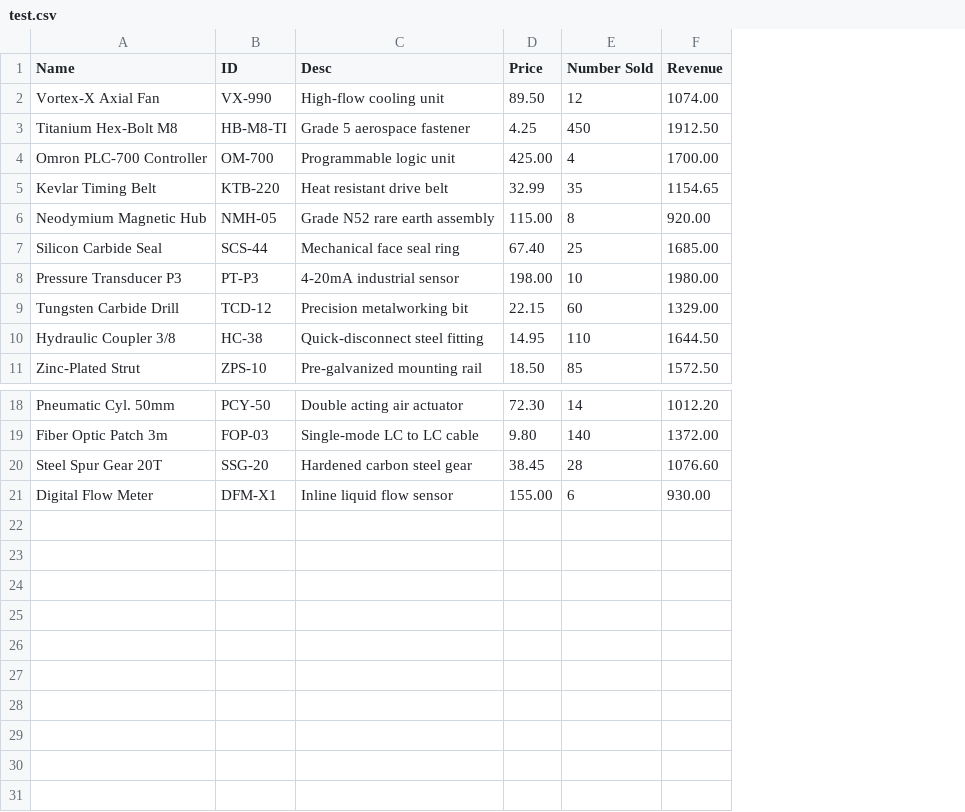
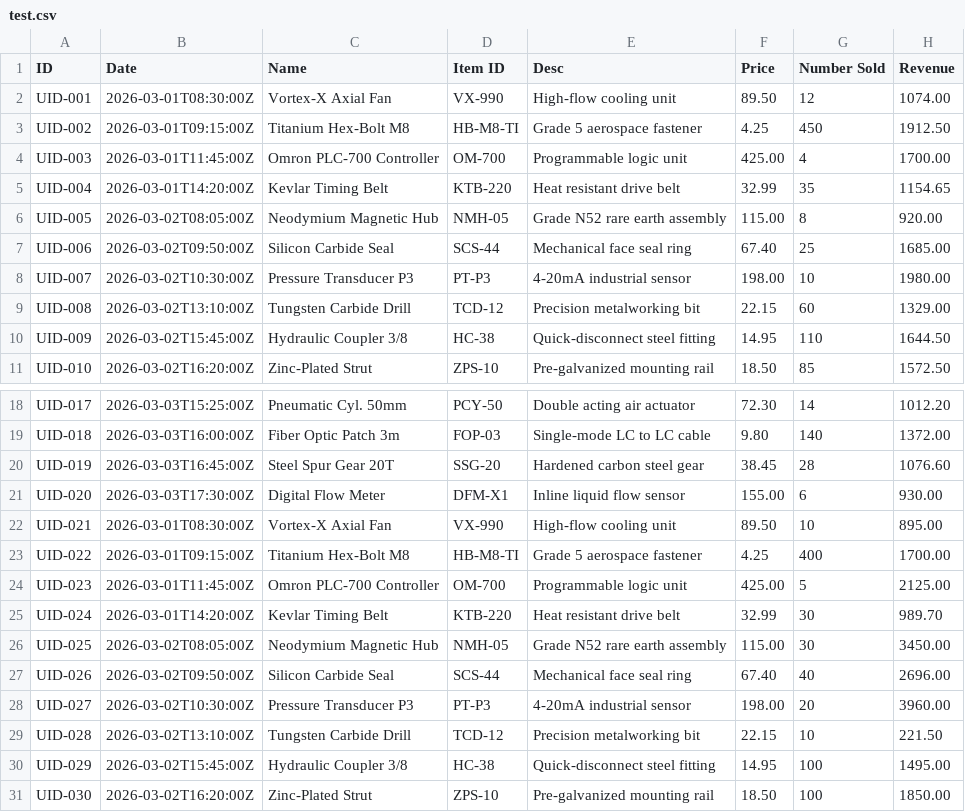
Before and after one commit to tmooney84/csv-sitrep-cli-qwasar, a CSV file: test.csv, drawn as a sheet; only a part is shown, gaps mark what is left out; addresses are those after the commit; the diff names each change by its address in the sheet, - before the commit and + after, or states it on an @@ line.

```diff
--- a/test.csv
+++ b/test.csv
+column A (ID), rows 2-11: UID-001 | UID-002 | UID-003 | UID-004 | UID-005 | UID-006 | UID-007 | UID-008 | UID-009 | UID-010; rows 18-21: UID-017 | UID-018 | UID-019 | UID-020
+column B (Date), rows 2-11: 2026-03-01T08:30:00Z | 2026-03-01T09:15:00Z | 2026-03-01T11:45:00Z | 2026-03-01T14:20:00Z | 2026-03-02T08:05:00Z | 2026-03-02T09:50:00Z | 2026-03-02T10:30:00Z | 2026-03-02T13:10:00Z | 2026-03-02T15:45:00Z | 2026-03-02T16:20:00Z; rows 18-21: 2026-03-03T15:25:00Z | 2026-03-03T16:00:00Z | 2026-03-03T16:45:00Z | 2026-03-03T17:30:00Z
-D1: ID
+D1: Item ID
+row 22: UID-021 | 2026-03-01T08:30:00Z | Vortex-X Axial Fan | VX-990 | High-flow cooling unit | 89.50 | 10 | 895.00
+row 23: UID-022 | 2026-03-01T09:15:00Z | Titanium Hex-Bolt M8 | HB-M8-TI | Grade 5 aerospace fastener | 4.25 | 400 | 1700.00
+row 24: UID-023 | 2026-03-01T11:45:00Z | Omron PLC-700 Controller | OM-700 | Programmable logic unit | 425.00 | 5 | 2125.00
+row 25: UID-024 | 2026-03-01T14:20:00Z | Kevlar Timing Belt | KTB-220 | Heat resistant drive belt | 32.99 | 30 | 989.70
+row 26: UID-025 | 2026-03-02T08:05:00Z | Neodymium Magnetic Hub | NMH-05 | Grade N52 rare earth assembly | 115.00 | 30 | 3450.00
+row 27: UID-026 | 2026-03-02T09:50:00Z | Silicon Carbide Seal | SCS-44 | Mechanical face seal ring | 67.40 | 40 | 2696.00
+row 28: UID-027 | 2026-03-02T10:30:00Z | Pressure Transducer P3 | PT-P3 | 4-20mA industrial sensor | 198.00 | 20 | 3960.00
+row 29: UID-028 | 2026-03-02T13:10:00Z | Tungsten Carbide Drill | TCD-12 | Precision metalworking bit | 22.15 | 10 | 221.50
+row 30: UID-029 | 2026-03-02T15:45:00Z | Hydraulic Coupler 3/8 | HC-38 | Quick-disconnect steel fitting | 14.95 | 100 | 1495.00
+row 31: UID-030 | 2026-03-02T16:20:00Z | Zinc-Plated Strut | ZPS-10 | Pre-galvanized mounting rail | 18.50 | 100 | 1850.00
```
Also changed, not shown: 3 other files.
